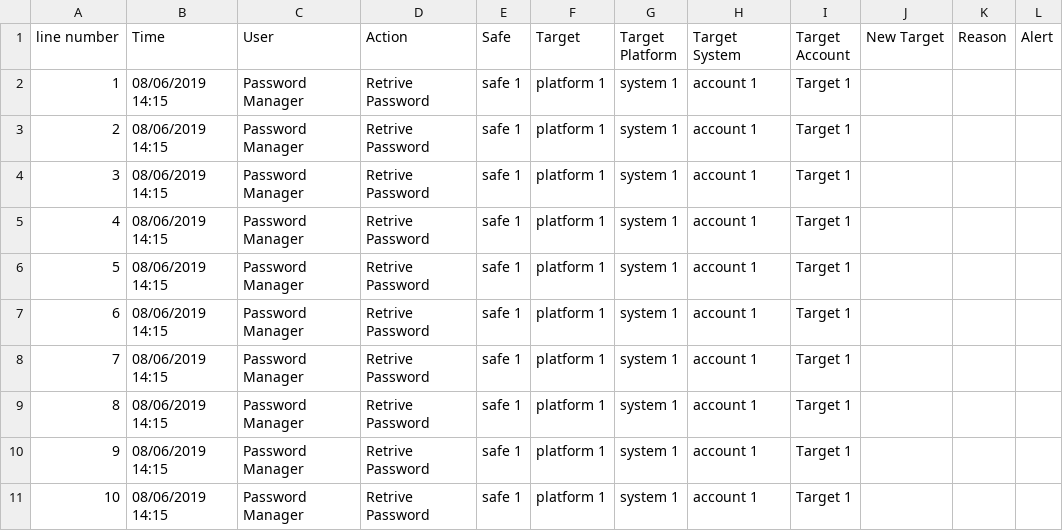
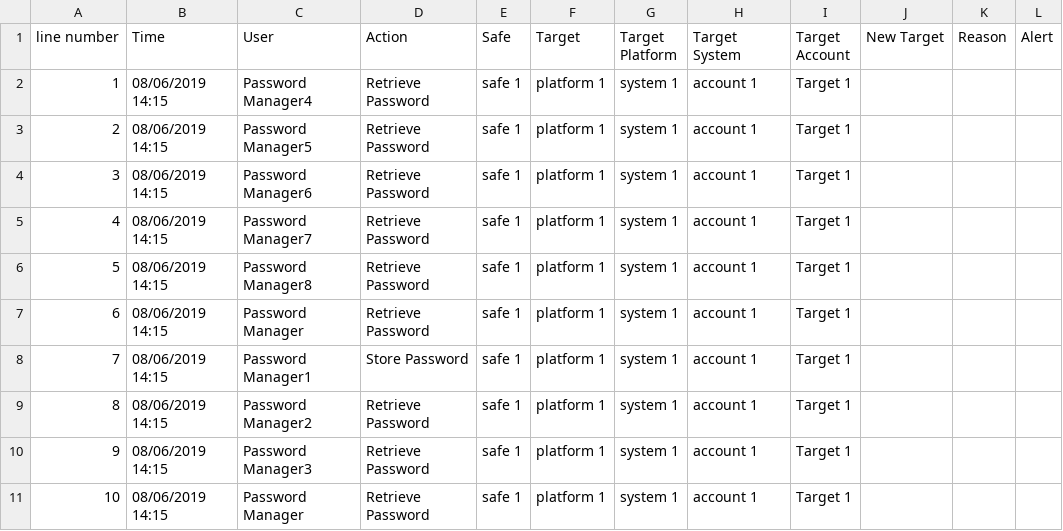
Before and after one commit to mikeyPower/cyberark, a CSV file: log.csv, drawn as a sheet; only a part is shown; the diff names each change by its address in the sheet, - before the commit and + after, or states it on an @@ line.

```diff
--- a/log.csv
+++ b/log.csv
-C2 (User): Password Manager
+C2 (User): Password Manager4
-D2:D7 (Action): Retrive Password
+D2:D7 (Action): Retrieve Password
-C3 (User): Password Manager
+C3 (User): Password Manager5
-C4 (User): Password Manager
+C4 (User): Password Manager6
-C5 (User): Password Manager
+C5 (User): Password Manager7
-C6 (User): Password Manager
+C6 (User): Password Manager8
-C8 (User): Password Manager
+C8 (User): Password Manager1
-D8 (Action): Retrive Password
+D8 (Action): Store Password
-C9 (User): Password Manager
+C9 (User): Password Manager2
-D9:D11 (Action): Retrive Password
+D9:D11 (Action): Retrieve Password
-C10 (User): Password Manager
+C10 (User): Password Manager3
```
Also changed, not shown: 2 other files.
